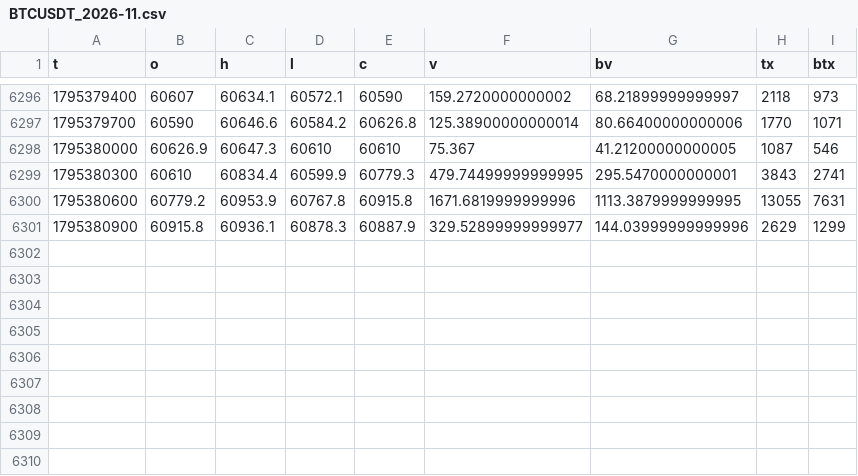
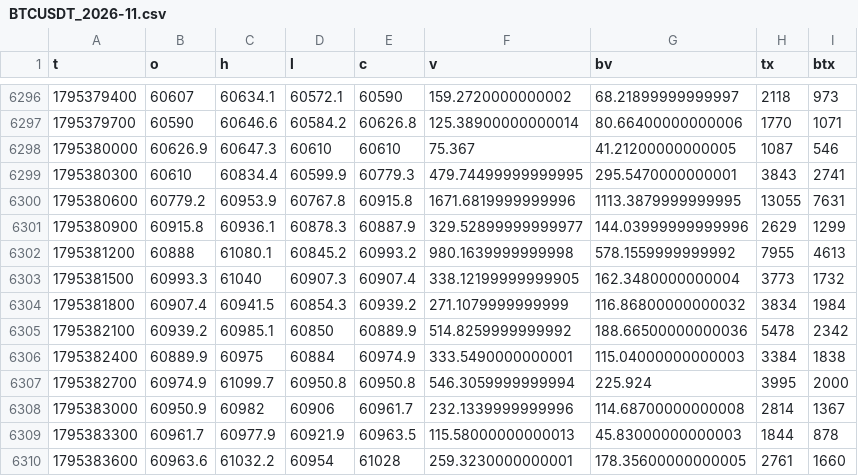
Before and after one commit to wahyunugi/liqmap-data, a CSV file: data/ohlcv/5min/BTCUSDT_2026-11.csv, drawn as a sheet; only a part is shown, gaps mark what is left out; the diff names each change by its address in the sheet, - before the commit and + after, or states it on an @@ line.

Commit message:
data: 2026-11-22T21:54Z

```diff
--- a/data/ohlcv/5min/BTCUSDT_2026-11.csv
+++ b/data/ohlcv/5min/BTCUSDT_2026-11.csv
+row 6302: 1795381200 | 60888 | 61080.1 | 60845.2 | 60993.2 | 980.1639999999998 | 578.1559999999992 | 7955 | 4613
+row 6303: 1795381500 | 60993.3 | 61040 | 60907.3 | 60907.4 | 338.12199999999905 | 162.3480000000004 | 3773 | 1732
+row 6304: 1795381800 | 60907.4 | 60941.5 | 60854.3 | 60939.2 | 271.1079999999999 | 116.86800000000032 | 3834 | 1984
+row 6305: 1795382100 | 60939.2 | 60985.1 | 60850 | 60889.9 | 514.8259999999992 | 188.66500000000036 | 5478 | 2342
+row 6306: 1795382400 | 60889.9 | 60975 | 60884 | 60974.9 | 333.5490000000001 | 115.04000000000003 | 3384 | 1838
+row 6307: 1795382700 | 60974.9 | 61099.7 | 60950.8 | 60950.8 | 546.3059999999994 | 225.924 | 3995 | 2000
+row 6308: 1795383000 | 60950.9 | 60982 | 60906 | 60961.7 | 232.1339999999996 | 114.68700000000008 | 2814 | 1367
+row 6309: 1795383300 | 60961.7 | 60977.9 | 60921.9 | 60963.5 | 115.58000000000013 | 45.83000000000003 | 1844 | 878
+row 6310: 1795383600 | 60963.6 | 61032.2 | 60954 | 61028 | 259.3230000000001 | 178.35600000000005 | 2761 | 1660
```
Also changed, not shown: data/markets/fut/5min/ETHUSDT_okx_2026-11.csv, data/markets/spot/5min/BTCUSDT_coinbase_2026-11.csv, 54 other files.
